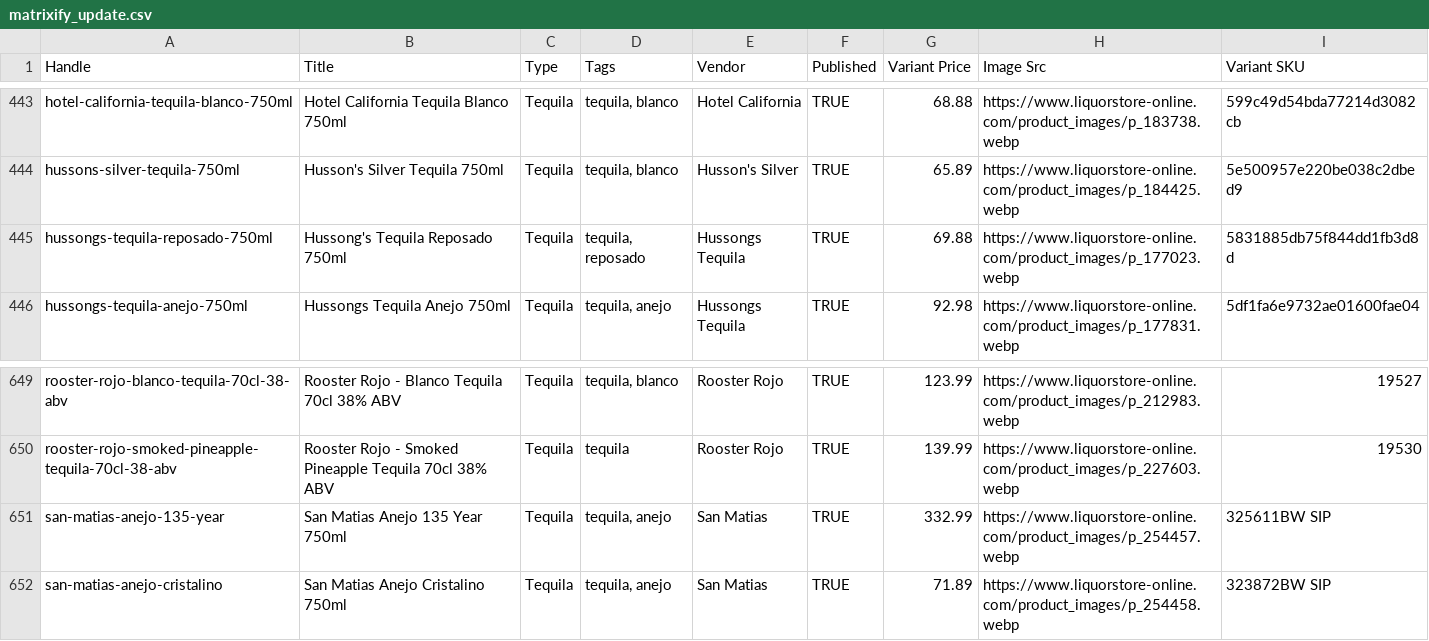
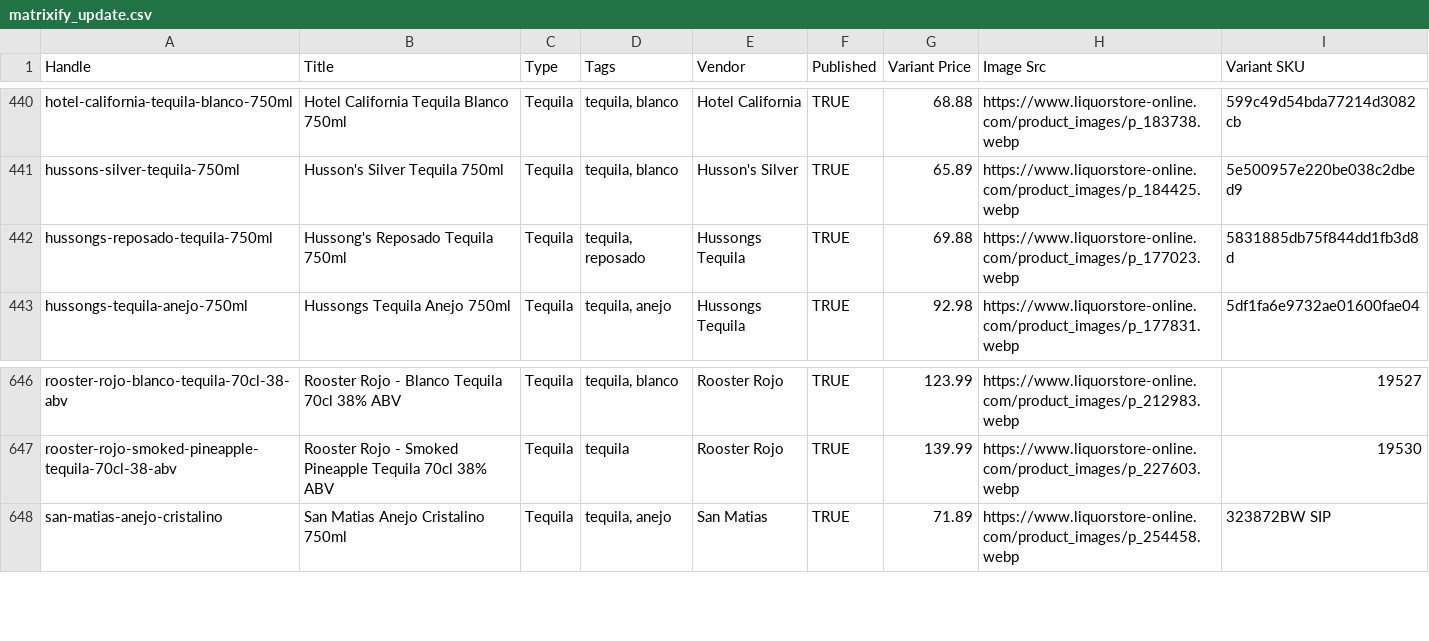
Before and after one commit to Njawnson/tequila-shopify-sync, a CSV file: output/matrixify_update.csv, drawn as a sheet; only a part is shown, gaps mark what is left out; the diff covers the shown part only.

```diff
--- a/output/matrixify_update.csv
+++ b/output/matrixify_update.csv
@@ -444,3 +441,3 @@ hotel-california-tequila-blanco-750ml,Hotel California Tequila Blanco 750ml,Tequ
 hussons-silver-tequila-750ml,Husson's Silver Tequila 750ml,Tequila,"tequila, blanco",Husson's Silver,TRUE,65.89,https://www.liquorstore-online.com/product_images/p_184425.webp,5e500957e220be038c2dbed9
-hussongs-tequila-reposado-750ml,Hussong's Tequila Reposado 750ml,Tequila,"tequila, reposado",Hussongs Tequila,TRUE,69.88,https://www.liquorstore-online.com/product_images/p_177023.webp,5831885db75f844dd1fb3d8d
+hussongs-reposado-tequila-750ml,Hussong's Reposado Tequila 750ml,Tequila,"tequila, reposado",Hussongs Tequila,TRUE,69.88,https://www.liquorstore-online.com/product_images/p_177023.webp,5831885db75f844dd1fb3d8d
 hussongs-tequila-anejo-750ml,Hussongs Tequila Anejo 750ml,Tequila,"tequila, anejo",Hussongs Tequila,TRUE,92.98,https://www.liquorstore-online.com/product_images/p_177831.webp,5df1fa6e9732ae01600fae04
@@ -650,3 +647,2 @@ rooster-rojo-blanco-tequila-70cl-38-abv,Rooster Rojo - Blanco Tequila 70cl 38% A
 rooster-rojo-smoked-pineapple-tequila-70cl-38-abv,Rooster Rojo - Smoked Pineapple Tequila 70cl 38% ABV,Tequila,tequila,Rooster Rojo,TRUE,139.99,https://www.liquorstore-online.com/product_images/p_227603.webp,19530
-san-matias-anejo-135-year,San Matias Anejo 135 Year 750ml,Tequila,"tequila, anejo",San Matias,TRUE,332.99,https://www.liquorstore-online.com/product_images/p_254457.webp,325611BW SIP
 san-matias-anejo-cristalino,San Matias Anejo Cristalino 750ml,Tequila,"tequila, anejo",San Matias,TRUE,71.89,https://www.liquorstore-online.com/product_images/p_254458.webp,323872BW SIP
```
Also changed, not shown: 6 removed rows and 1 edited cell elsewhere in this file, 1 other file.
